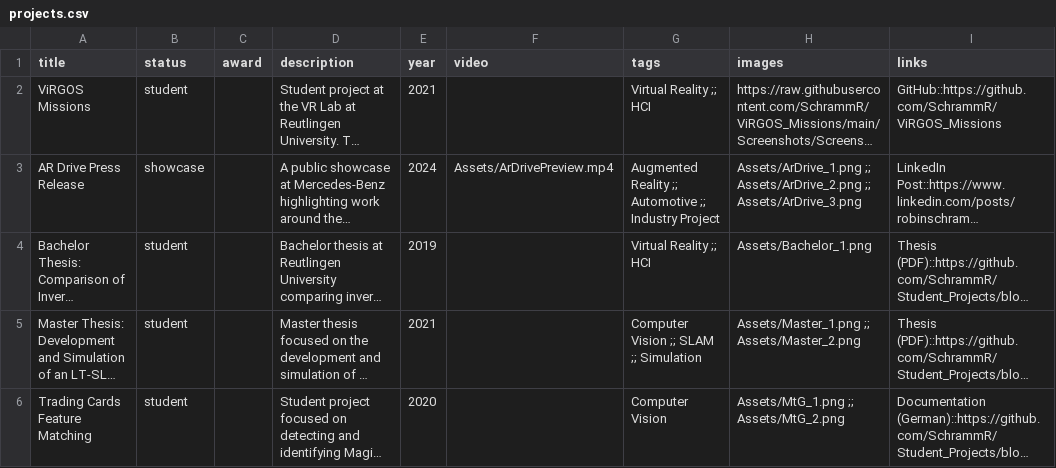
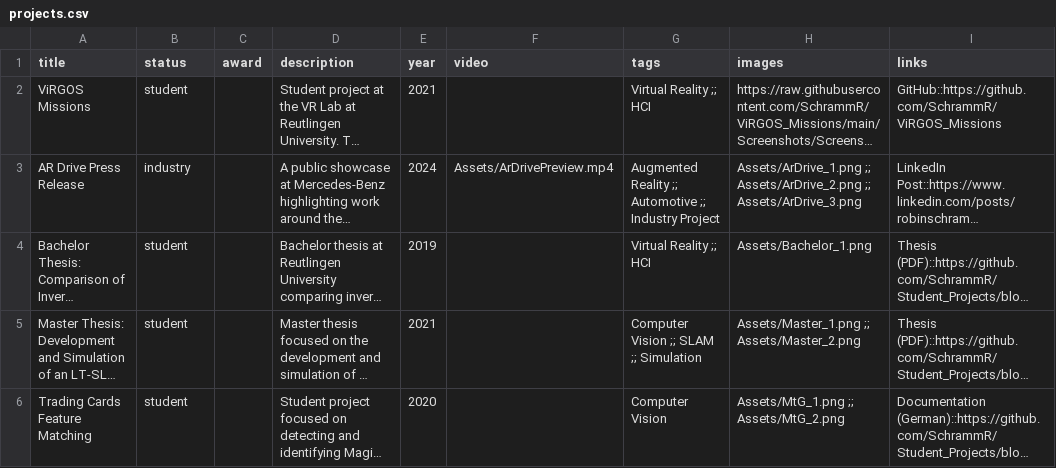
Before and after one commit to SchrammR/SchrammR.github.io, a CSV file: data/projects.csv, drawn as a sheet; long unchanged cells end in …; the diff names each change by its address in the sheet, - before the commit and + after, or states it on an @@ line.

Commit message:
Simplify project controls

```diff
--- a/data/projects.csv
+++ b/data/projects.csv
-B3 (status): showcase
+B3 (status): industry
```
Also changed, not shown: 3 other files.
